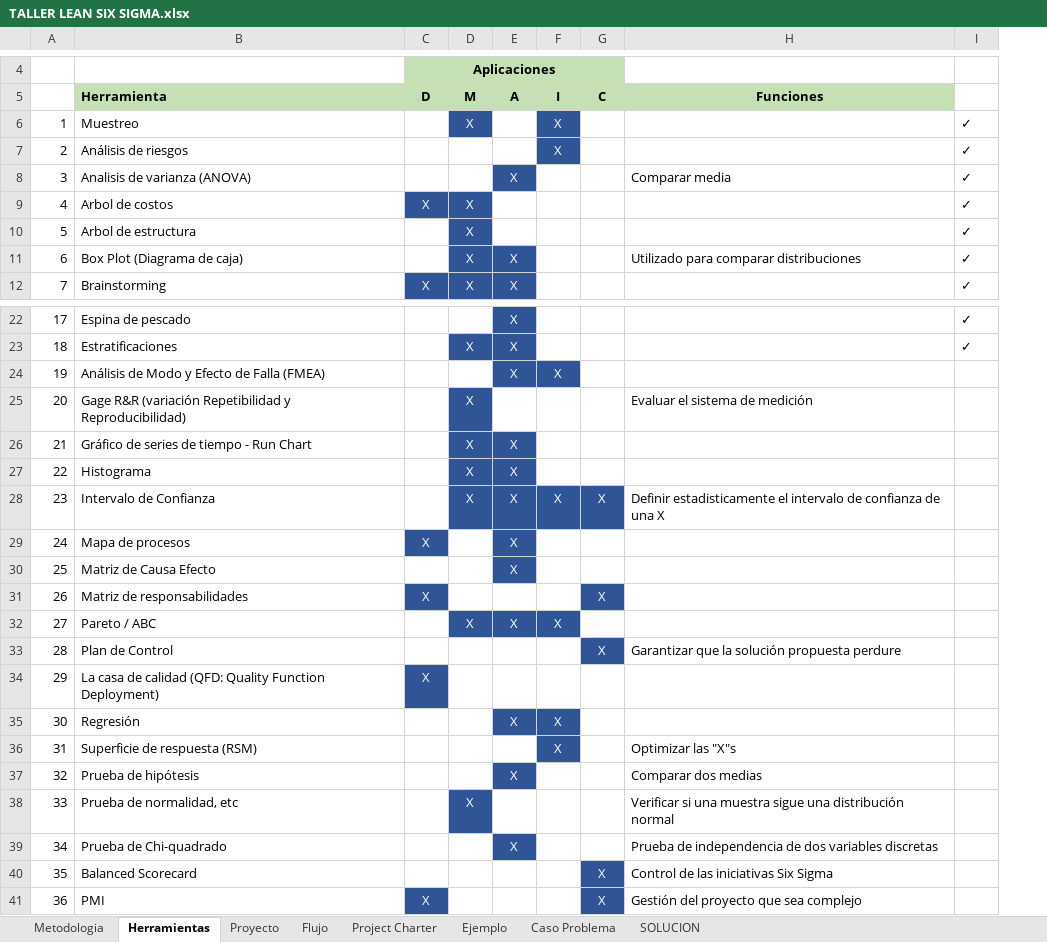
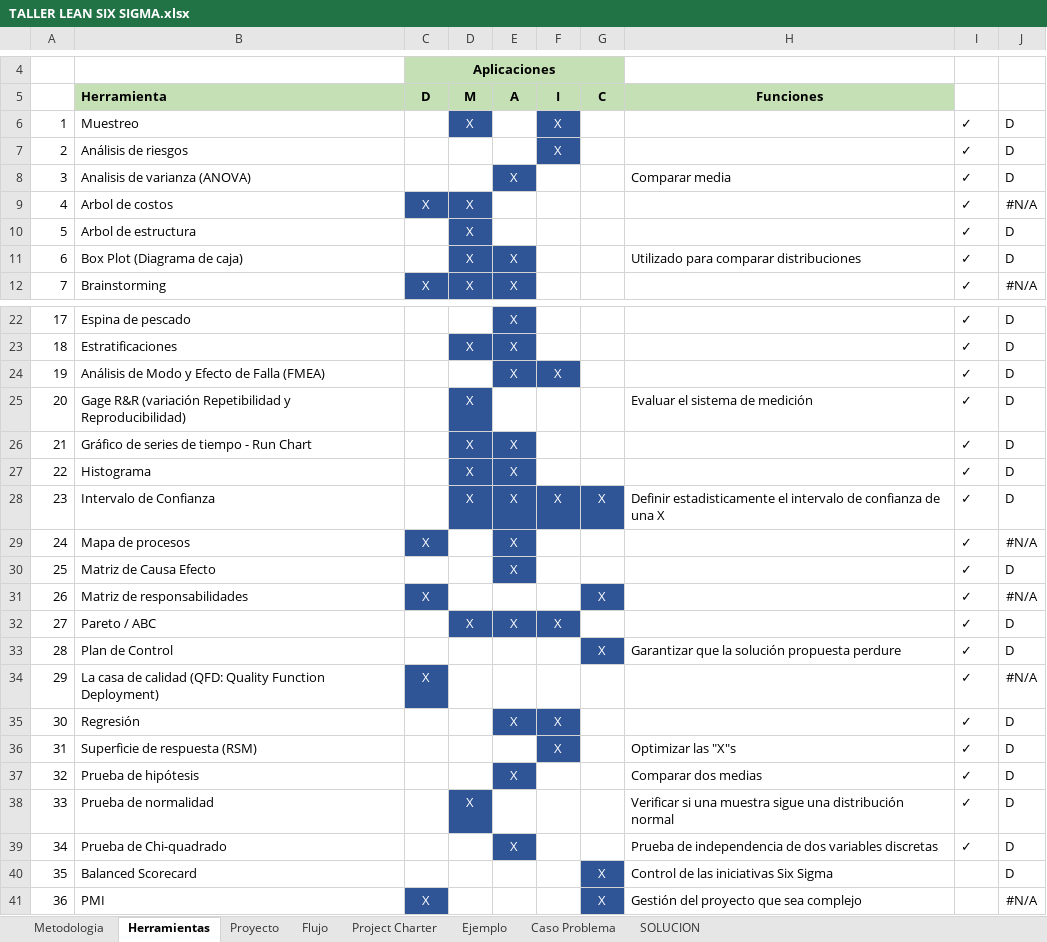
Before and after one commit to SantiagoC21/PC10-SixSigma-SA, an Excel workbook: Materiales/TALLER LEAN SIX SIGMA.xlsx, sheet Herramientas, drawn as a sheet; only a part is shown, gaps mark what is left out; values as stored, in another font and other column widths than the file's, no borders; charts and pictures not drawn; the diff names each change by its address in the sheet, - before the commit and + after, or states it on an @@ line.

Commit message:
Materiales

```diff
--- a/Materiales/TALLER LEAN SIX SIGMA.xlsx (sheet Herramientas)
+++ b/Materiales/TALLER LEAN SIX SIGMA.xlsx (sheet Herramientas)
+column J, rows 6-12: D | D | D | #N/A | D | D | #N/A; rows 22-41: D | D | D | D | D | D | D | #N/A | D | #N/A | D | D | #N/A | D | D | D | D | D | D | #N/A
-I24:I39: (empty)
+I24:I39: ✓
-B38 (Herramienta): Prueba de normalidad, etc
+B38 (Herramienta): Prueba de normalidad
```
Also changed, not shown: charts or pictures, 30 other files.
